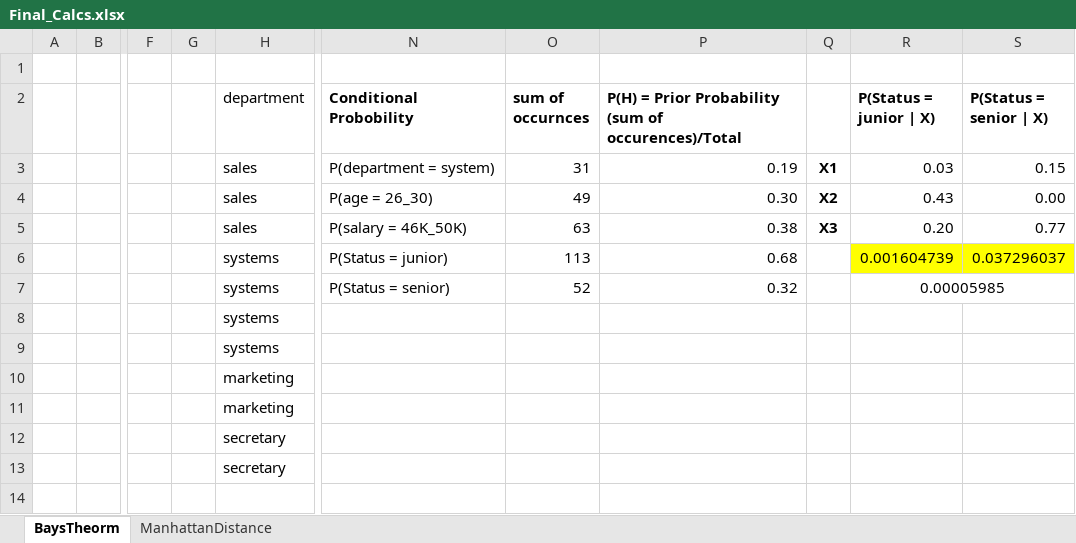
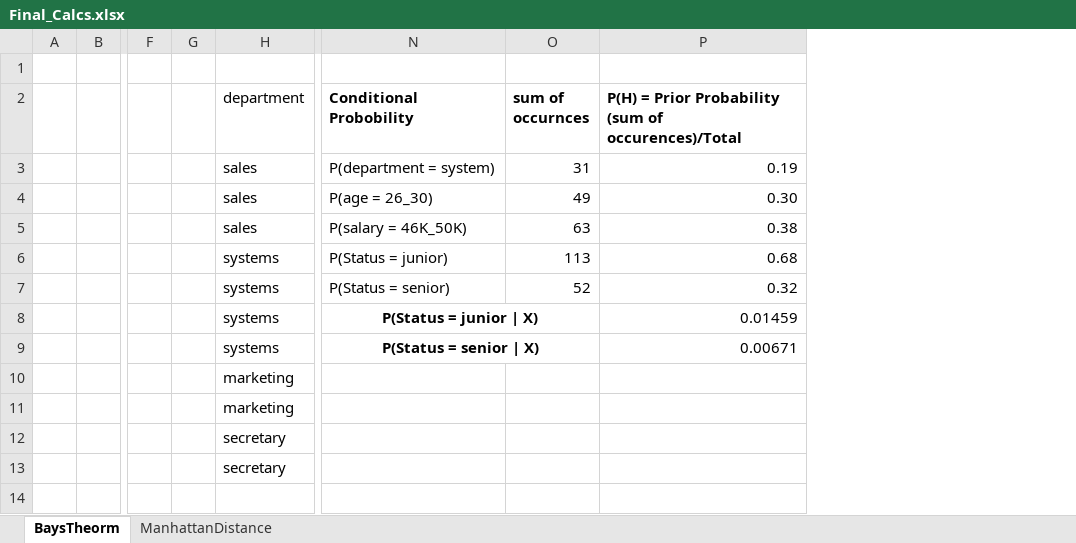
Before and after one commit to tastslikchkn/CSC_587, an Excel workbook: MidTerm/Final_Calcs.xlsx, sheet BaysTheorm, drawn as a sheet; only a part is shown, gaps mark what is left out; values as stored, in another font and other column widths than the file's, no borders; charts and pictures not drawn; removed rows and columns are numbered as before the commit, all else as after; the diff names each change by its address in the sheet, - before the commit and + after, or states it on an @@ line.

```diff
--- a/MidTerm/Final_Calcs.xlsx (sheet BaysTheorm)
+++ b/MidTerm/Final_Calcs.xlsx (sheet BaysTheorm)
-column G, empty
+column G, empty
-column Q, rows 3-5: X1 | X2 | X3
-column R (P(Status = junior | X)), rows 3-7: 0.03 | 0.43 | 0.20 | 0.001604739 | 0.00005985
-column S (P(Status = senior | X)), rows 3-6: 0.15 | 0.00 | 0.77 | 0.037296037
-N8 (Conditional Probobility): (empty)
+N8 (Conditional Probobility): P(Status = junior | X)
+N8:O8 merged
-P8: (empty)
+P8: 0.01459
-N9 (Conditional Probobility): (empty)
+N9 (Conditional Probobility): P(Status = senior | X)
+N9:O9 merged
-P9: (empty)
+P9: 0.00671
```
Also changed, not shown: charts or pictures, 6 other files.
